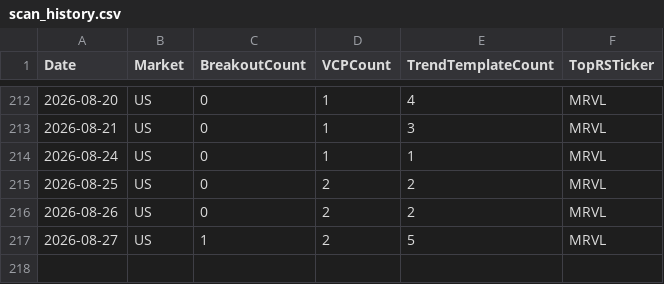
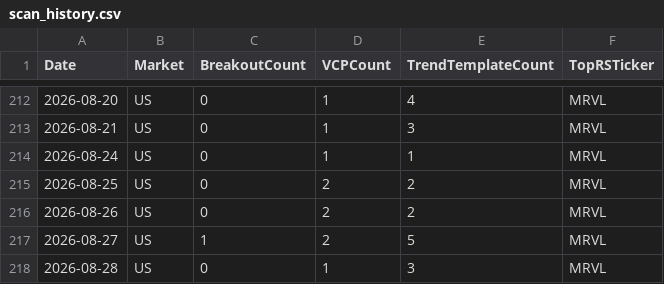
Before and after one commit to hkmoon/mark, a CSV file: report_history/scan_history.csv, drawn as a sheet; only a part is shown, gaps mark what is left out; the diff names each change by its address in the sheet, - before the commit and + after, or states it on an @@ line.

```diff
--- a/report_history/scan_history.csv
+++ b/report_history/scan_history.csv
+row 218: 2026-08-28 | US | 0 | 1 | 3 | MRVL
```
